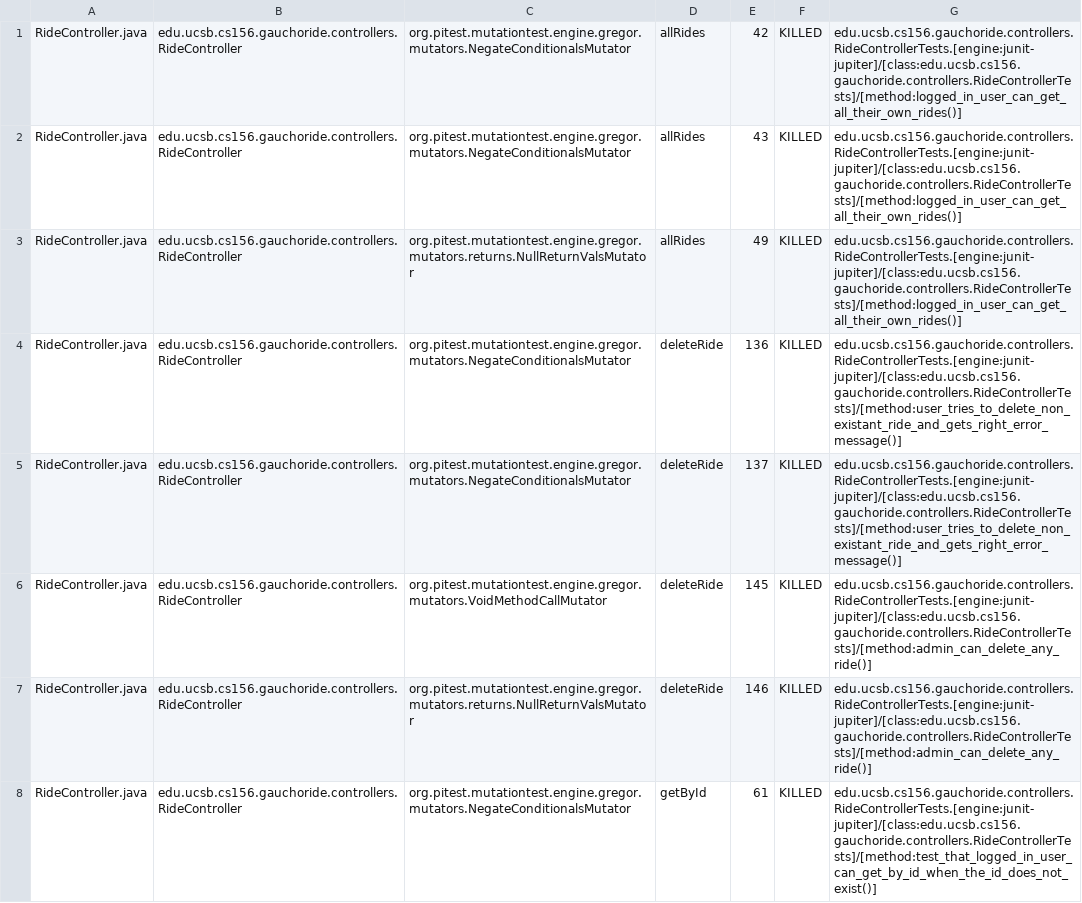
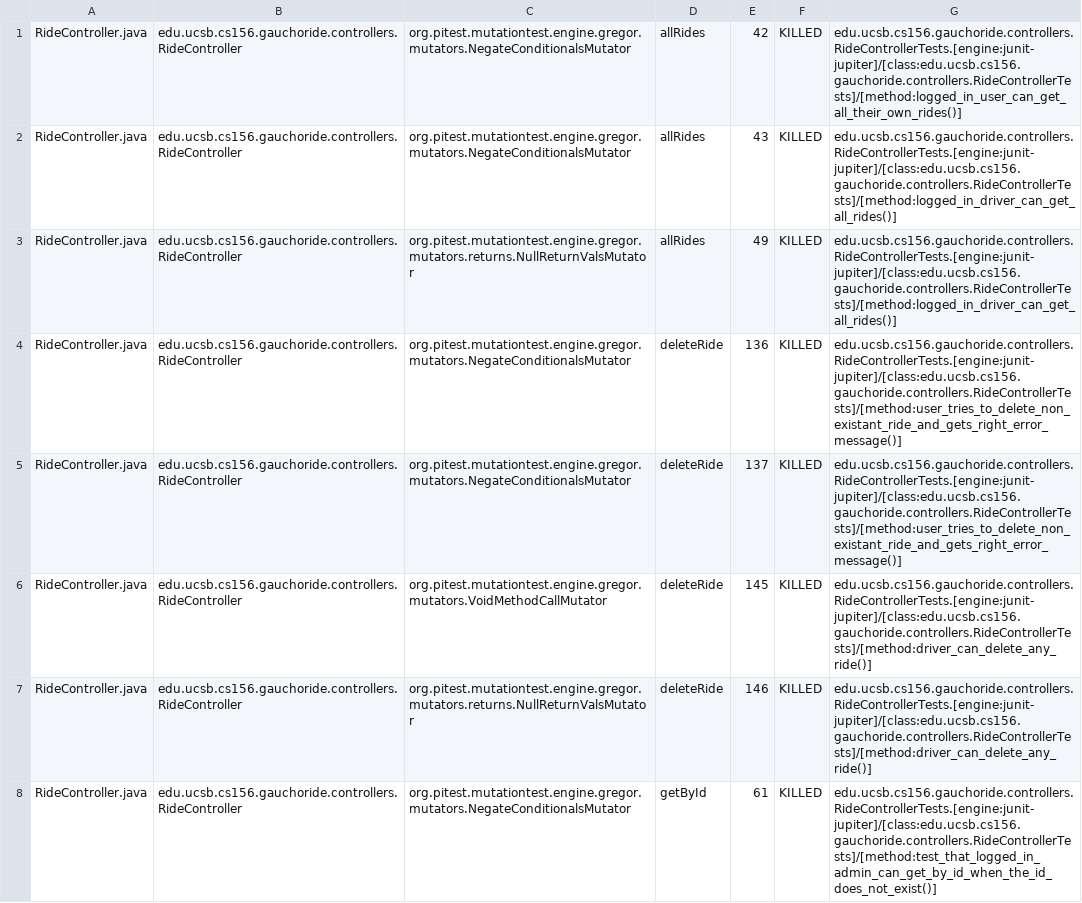
Before and after one commit to ucsb-cs156-m23/proj-gauchoride-m23-9am-2, a CSV file: prs/48/pitest/mutations.csv, drawn as a sheet; only a part is shown; the diff covers the shown part only.

Commit message:
Deploying to gh-pages from @ ucsb-cs156-m23/proj-gauchoride-m23-9am-2@3066ac5d2adae1f7fc26e93de4e87bd6eeb463ea 🚀

```diff
--- a/prs/48/pitest/mutations.csv
+++ b/prs/48/pitest/mutations.csv
@@ -1,8 +1,8 @@
 RideController.java,edu.ucsb.cs156.gauchoride.controllers.RideController,org.pitest.mutationtest.engine.gregor.mutators.NegateConditionalsMutator,allRides,42,KILLED,edu.ucsb.cs156.gauchoride.controllers.RideControllerTests.[engine:junit-jupiter]/[class:edu.ucsb.cs156.gauchoride.controllers.RideControllerTests]/[method:logged_in_user_can_get_all_their_own_rides()]
-RideController.java,edu.ucsb.cs156.gauchoride.controllers.RideController,org.pitest.mutationtest.engine.gregor.mutators.NegateConditionalsMutator,allRides,43,KILLED,edu.ucsb.cs156.gauchoride.controllers.RideControllerTests.[engine:junit-jupiter]/[class:edu.ucsb.cs156.gauchoride.controllers.RideControllerTests]/[method:logged_in_user_can_get_all_their_own_rides()]
-RideController.java,edu.ucsb.cs156.gauchoride.controllers.RideController,org.pitest.mutationtest.engine.gregor.mutators.returns.NullReturnValsMutator,allRides,49,KILLED,edu.ucsb.cs156.gauchoride.controllers.RideControllerTests.[engine:junit-jupiter]/[class:edu.ucsb.cs156.gauchoride.controllers.RideControllerTests]/[method:logged_in_user_can_get_all_their_own_rides()]
+RideController.java,edu.ucsb.cs156.gauchoride.controllers.RideController,org.pitest.mutationtest.engine.gregor.mutators.NegateConditionalsMutator,allRides,43,KILLED,edu.ucsb.cs156.gauchoride.controllers.RideControllerTests.[engine:junit-jupiter]/[class:edu.ucsb.cs156.gauchoride.controllers.RideControllerTests]/[method:logged_in_driver_can_get_all_rides()]
+RideController.java,edu.ucsb.cs156.gauchoride.controllers.RideController,org.pitest.mutationtest.engine.gregor.mutators.returns.NullReturnValsMutator,allRides,49,KILLED,edu.ucsb.cs156.gauchoride.controllers.RideControllerTests.[engine:junit-jupiter]/[class:edu.ucsb.cs156.gauchoride.controllers.RideControllerTests]/[method:logged_in_driver_can_get_all_rides()]
 RideController.java,edu.ucsb.cs156.gauchoride.controllers.RideController,org.pitest.mutationtest.engine.gregor.mutators.NegateConditionalsMutator,deleteRide,136,KILLED,edu.ucsb.cs156.gauchoride.controllers.RideControllerTests.[engine:junit-jupiter]/[class:edu.ucsb.cs156.gauchoride.controllers.RideControllerTests]/[method:user_tries_to_delete_non_existant_ride_and_gets_right_error_message()]
 RideController.java,edu.ucsb.cs156.gauchoride.controllers.RideController,org.pitest.mutationtest.engine.gregor.mutators.NegateConditionalsMutator,deleteRide,137,KILLED,edu.ucsb.cs156.gauchoride.controllers.RideControllerTests.[engine:junit-jupiter]/[class:edu.ucsb.cs156.gauchoride.controllers.RideControllerTests]/[method:user_tries_to_delete_non_existant_ride_and_gets_right_error_message()]
-RideController.java,edu.ucsb.cs156.gauchoride.controllers.RideController,org.pitest.mutationtest.engine.gregor.mutators.VoidMethodCallMutator,deleteRide,145,KILLED,edu.ucsb.cs156.gauchoride.controllers.RideControllerTests.[engine:junit-jupiter]/[class:edu.ucsb.cs156.gauchoride.controllers.RideControllerTests]/[method:admin_can_delete_any_ride()]
-RideController.java,edu.ucsb.cs156.gauchoride.controllers.RideController,org.pitest.mutationtest.engine.gregor.mutators.returns.NullReturnValsMutator,deleteRide,146,KILLED,edu.ucsb.cs156.gauchoride.controllers.RideControllerTests.[engine:junit-jupiter]/[class:edu.ucsb.cs156.gauchoride.controllers.RideControllerTests]/[method:admin_can_delete_any_ride()]
-RideController.java,edu.ucsb.cs156.gauchoride.controllers.RideController,org.pitest.mutationtest.engine.gregor.mutators.NegateConditionalsMutator,getById,61,KILLED,edu.ucsb.cs156.gauchoride.controllers.RideControllerTests.[engine:junit-jupiter]/[class:edu.ucsb.cs156.gauchoride.controllers.RideControllerTests]/[method:test_that_logged_in_user_can_get_by_id_when_the_id_does_not_exist()]
+RideController.java,edu.ucsb.cs156.gauchoride.controllers.RideController,org.pitest.mutationtest.engine.gregor.mutators.VoidMethodCallMutator,deleteRide,145,KILLED,edu.ucsb.cs156.gauchoride.controllers.RideControllerTests.[engine:junit-jupiter]/[class:edu.ucsb.cs156.gauchoride.controllers.RideControllerTests]/[method:driver_can_delete_any_ride()]
+RideController.java,edu.ucsb.cs156.gauchoride.controllers.RideController,org.pitest.mutationtest.engine.gregor.mutators.returns.NullReturnValsMutator,deleteRide,146,KILLED,edu.ucsb.cs156.gauchoride.controllers.RideControllerTests.[engine:junit-jupiter]/[class:edu.ucsb.cs156.gauchoride.controllers.RideControllerTests]/[method:driver_can_delete_any_ride()]
+RideController.java,edu.ucsb.cs156.gauchoride.controllers.RideController,org.pitest.mutationtest.engine.gregor.mutators.NegateConditionalsMutator,getById,61,KILLED,edu.ucsb.cs156.gauchoride.controllers.RideControllerTests.[engine:junit-jupiter]/[class:edu.ucsb.cs156.gauchoride.controllers.RideControllerTests]/[method:test_that_logged_in_admin_can_get_by_id_when_the_id_does_not_exist()]
```
Also changed, not shown: 4 added rows and 16 edited cells elsewhere in this file, 16 other files.
